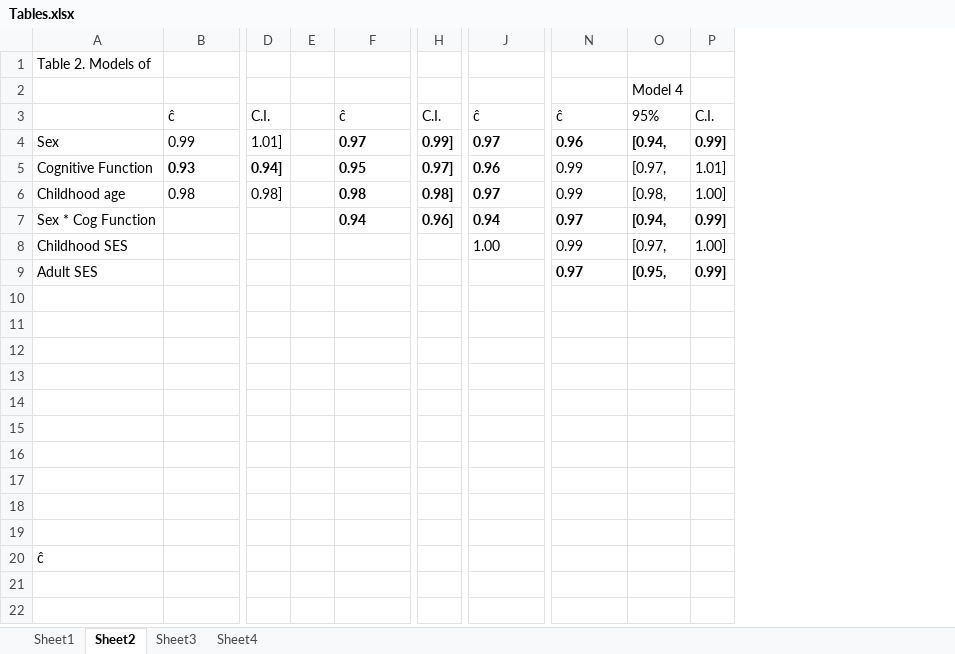
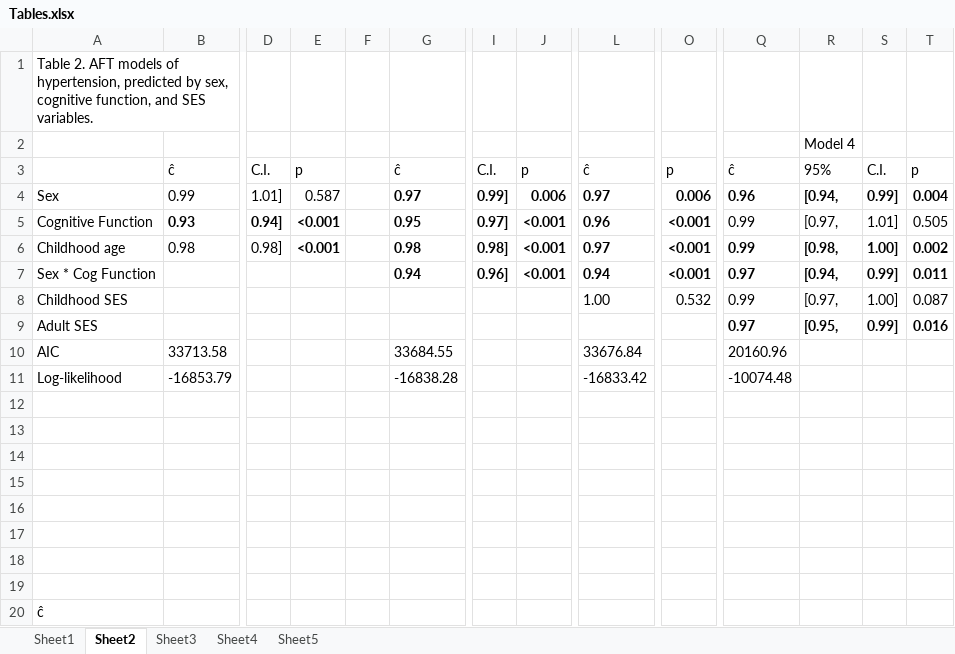
Before and after one commit to Diapadion/R, an Excel workbook: NLSY-CogEpi/NLSY_cw/Tables.xlsx, sheet Sheet2, drawn as a sheet; only a part is shown, gaps mark what is left out; values as stored, in another font and other column widths than the file's, no borders; addresses are those after the commit; rows hold the shown columns only; the diff names each change by its address in the sheet, - before the commit and + after, or states it on an @@ line.

```diff
--- a/NLSY-CogEpi/NLSY_cw/Tables.xlsx (sheet Sheet2)
+++ b/NLSY-CogEpi/NLSY_cw/Tables.xlsx (sheet Sheet2)
+sheet tab: Sheet5
+column E, rows 3-6: p | 0.587 | <0.001 | <0.001
+column J, rows 3-7: p | 0.006 | <0.001 | <0.001 | <0.001
+column O, rows 3-8: p | 0.006 | <0.001 | <0.001 | <0.001 | 0.532
+column T, rows 3-9: p | 0.004 | 0.505 | 0.002 | 0.011 | 0.087 | 0.016
-A1: Table 2. Models of
+A1: Table 2. AFT models of hypertension, predicted by sex, cognitive function, and SES variables.
-Q6:S6 bold: off
+Q6:S6 bold: on
-row 10: (empty)
+row 10: AIC | 33713.58 |  |  |  | 33684.55 |  |  | 33676.84 |  | 20160.96
-row 11: (empty)
+row 11: Log-likelihood | -16853.79 |  |  |  | -16838.28 |  |  | -16833.42 |  | -10074.48
```
Also changed, not shown: sheet Sheet4, sheet Sheet3, sheet Sheet1, 21 other files.
